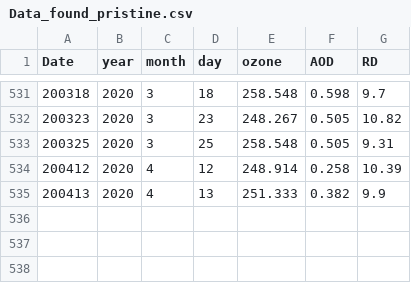
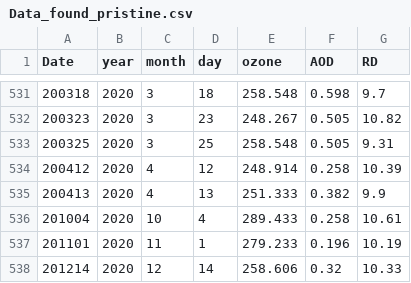
Before and after one commit to giovannilopez9808/SIMA, a CSV file: Stations/noreste/Data_found_pristine.csv, drawn as a sheet; only a part is shown, gaps mark what is left out.

```diff
--- a/Stations/noreste/Data_found_pristine.csv
+++ b/Stations/noreste/Data_found_pristine.csv
@@ -535 +535,4 @@ Date,year,month,day,ozone,AOD,RD
 200413,2020,4,13,251.333,0.382,9.9
+201004,2020,10,4,289.433,0.258,10.61
+201101,2020,11,1,279.233,0.196,10.19
+201214,2020,12,14,258.606,0.32,10.33
```
Also changed, not shown: Stations/noreste/Data_found_SSAAER_moderate.csv, Stations/noreste/Data_found_SSAAER_pristine.csv, 1 other file.
